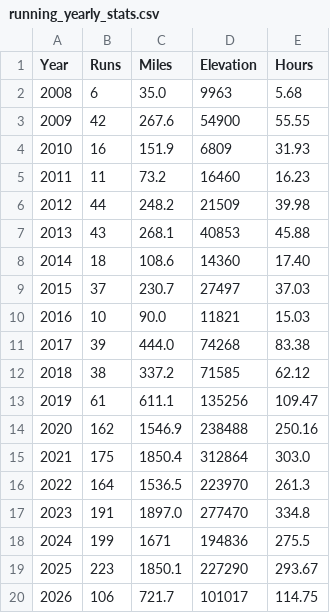
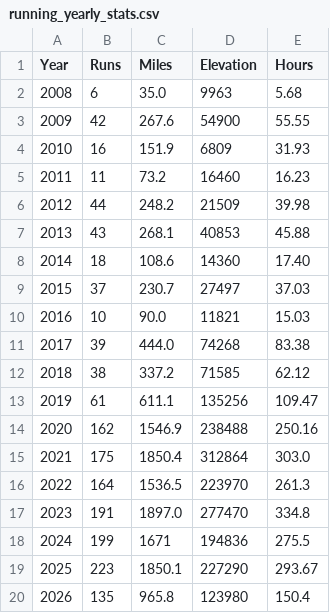
Before and after one commit to clkruse/clkruse.github.io, a CSV file: running_yearly_stats.csv, drawn as a sheet.

Commit message:
Update 2026 stats in running_yearly_stats.csv

```diff
--- a/running_yearly_stats.csv
+++ b/running_yearly_stats.csv
@@ -19,2 +19,2 @@ Year,Runs,Miles,Elevation,Hours
 2025,223,1850.1,227290,293.67
-2026,106,721.7,101017,114.75
+2026,135,965.8,123980,150.4
```
